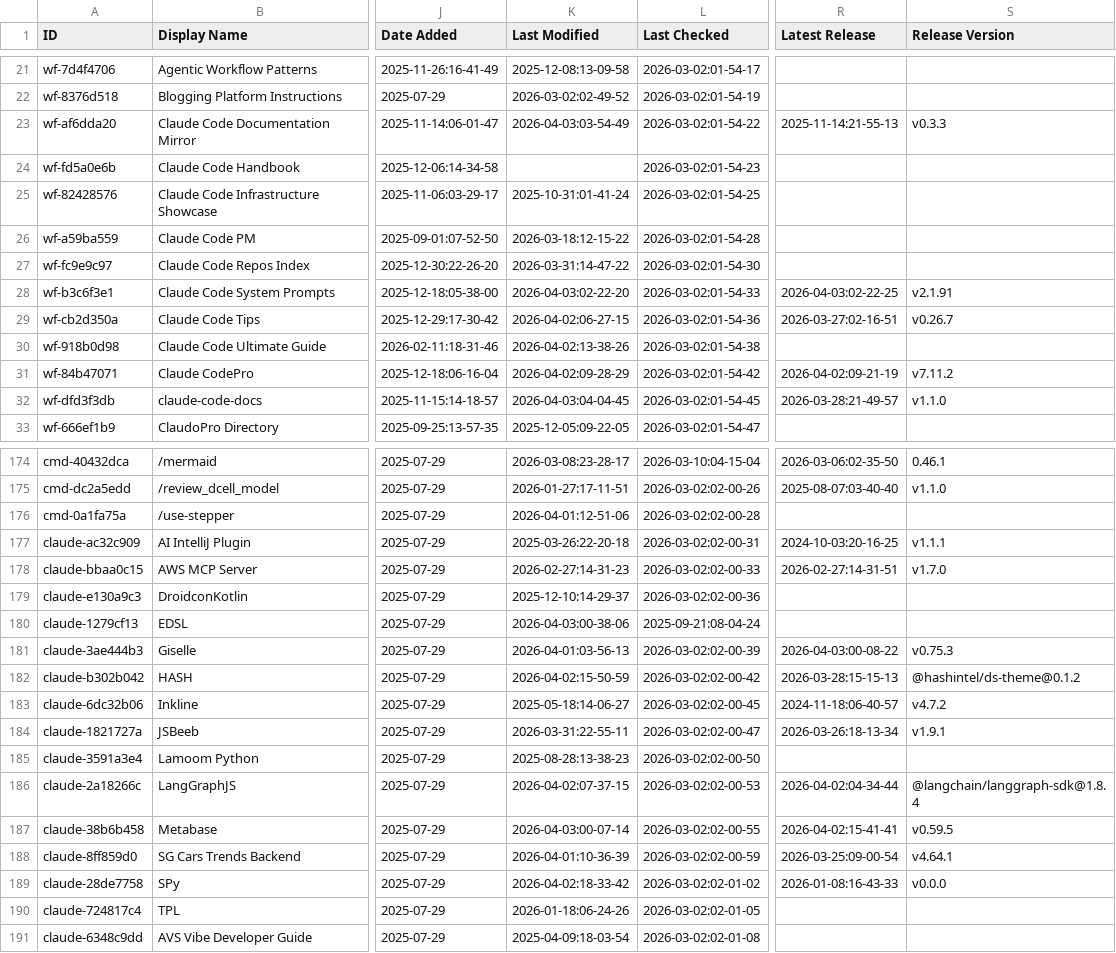
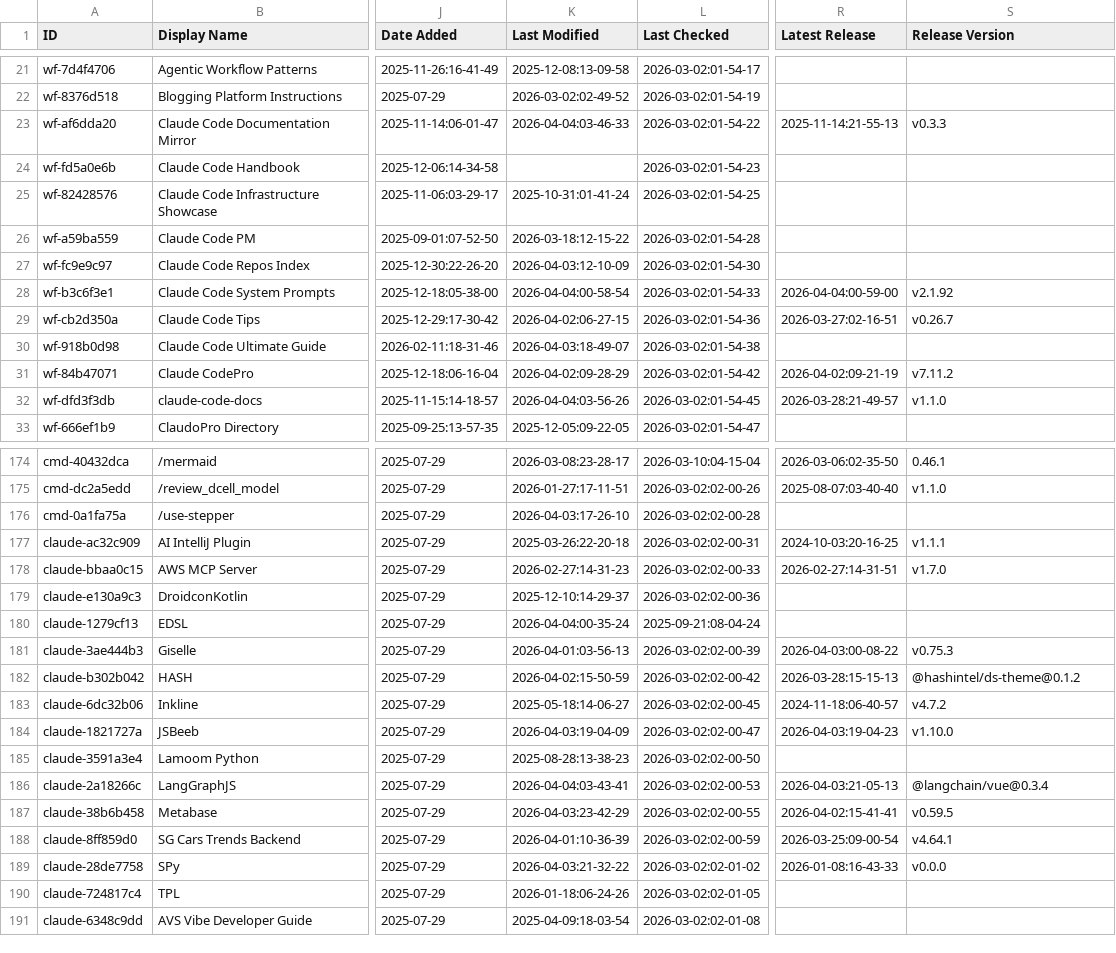
Before and after one commit to kriptoburak/awesome-claude-code, a CSV file: THE_RESOURCES_TABLE.csv, drawn as a sheet; only a part is shown, gaps mark what is left out; the diff covers the shown part only; the diff names each change by its address in the sheet, - before the commit and + after, or states it on an @@ line.

```diff
--- a/THE_RESOURCES_TABLE.csv
+++ b/THE_RESOURCES_TABLE.csv
-K23 (Last Modified): 2026-04-03:03-54-49
+K23 (Last Modified): 2026-04-04:03-46-33
-K27 (Last Modified): 2026-03-31:14-47-22
+K27 (Last Modified): 2026-04-03:12-10-09
-K28 (Last Modified): 2026-04-03:02-22-20
+K28 (Last Modified): 2026-04-04:00-58-54
-R28 (Latest Release): 2026-04-03:02-22-25
+R28 (Latest Release): 2026-04-04:00-59-00
-S28 (Release Version): v2.1.91
+S28 (Release Version): v2.1.92
-K30 (Last Modified): 2026-04-02:13-38-26
+K30 (Last Modified): 2026-04-03:18-49-07
-K32 (Last Modified): 2026-04-03:04-04-45
+K32 (Last Modified): 2026-04-04:03-56-26
-K176 (Last Modified): 2026-04-01:12-51-06
+K176 (Last Modified): 2026-04-03:17-26-10
-K180 (Last Modified): 2026-04-03:00-38-06
+K180 (Last Modified): 2026-04-04:00-35-24
-K184 (Last Modified): 2026-03-31:22-55-11
+K184 (Last Modified): 2026-04-03:19-04-09
-R184 (Latest Release): 2026-03-26:18-13-34
+R184 (Latest Release): 2026-04-03:19-04-23
-S184 (Release Version): v1.9.1
+S184 (Release Version): v1.10.0
-K186 (Last Modified): 2026-04-02:07-37-15
+K186 (Last Modified): 2026-04-04:03-43-41
-R186 (Latest Release): 2026-04-02:04-34-44
+R186 (Latest Release): 2026-04-03:21-05-13
-S186 (Release Version): @langchain/langgraph-sdk@1.8.4
+S186 (Release Version): @langchain/vue@0.3.4
-K187 (Last Modified): 2026-04-03:00-07-14
+K187 (Last Modified): 2026-04-03:23-42-29
-K189 (Last Modified): 2026-04-02:18-33-42
+K189 (Last Modified): 2026-04-03:21-32-22
```
Also changed, not shown: 25 edited cells elsewhere in this file.
